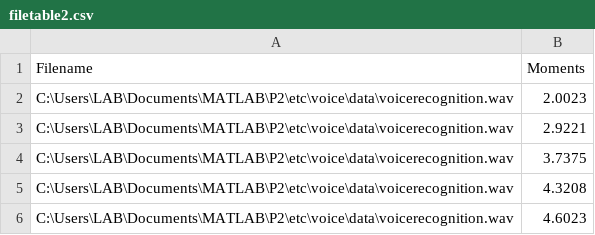
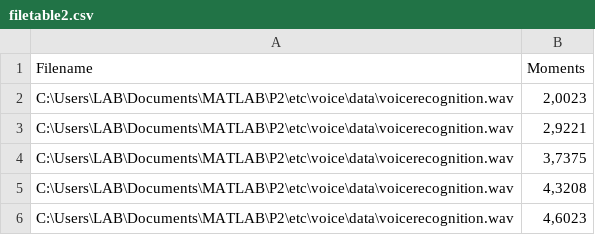
Before and after one commit to lab-neuro-comp/P2, a CSV file: etc/voice/data/filetable2.csv, drawn as a sheet.

```diff
--- a/etc/voice/data/filetable2.csv
+++ b/etc/voice/data/filetable2.csv
@@ -1,6 +1,6 @@
 Filename;Moments
-C:\Users\LAB\Documents\MATLAB\P2\etc\voice\data\voicerecognition.wav;2.0023
-C:\Users\LAB\Documents\MATLAB\P2\etc\voice\data\voicerecognition.wav;2.9221
-C:\Users\LAB\Documents\MATLAB\P2\etc\voice\data\voicerecognition.wav;3.7375
-C:\Users\LAB\Documents\MATLAB\P2\etc\voice\data\voicerecognition.wav;4.3208
-C:\Users\LAB\Documents\MATLAB\P2\etc\voice\data\voicerecognition.wav;4.6023
+C:\Users\LAB\Documents\MATLAB\P2\etc\voice\data\voicerecognition.wav;2,0023
+C:\Users\LAB\Documents\MATLAB\P2\etc\voice\data\voicerecognition.wav;2,9221
+C:\Users\LAB\Documents\MATLAB\P2\etc\voice\data\voicerecognition.wav;3,7375
+C:\Users\LAB\Documents\MATLAB\P2\etc\voice\data\voicerecognition.wav;4,3208
+C:\Users\LAB\Documents\MATLAB\P2\etc\voice\data\voicerecognition.wav;4,6023
```
Also changed, not shown: etc/voice/data/filetable1.csv, 2 other files.
